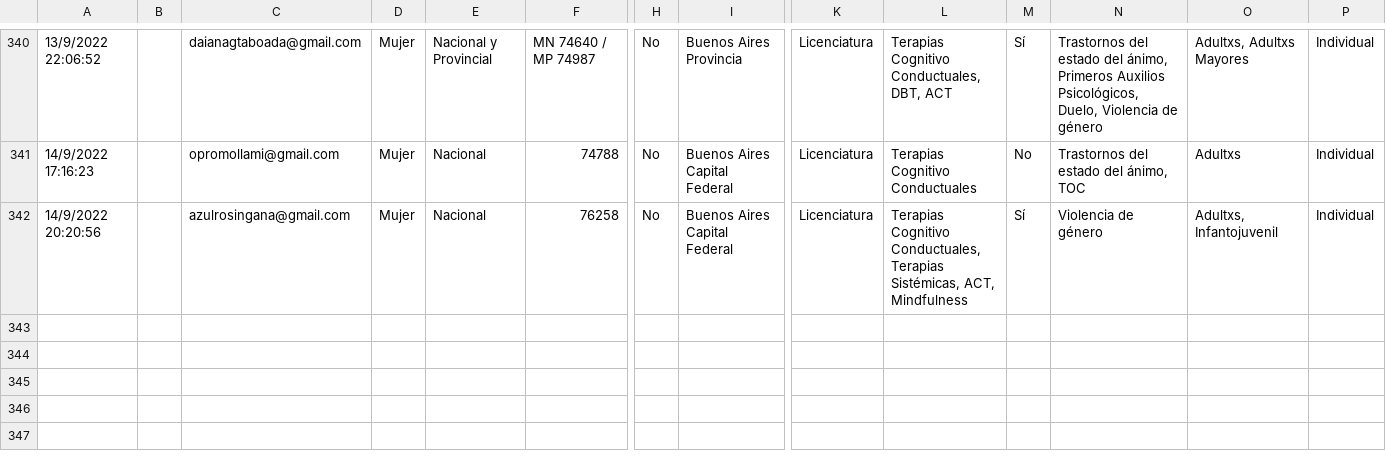
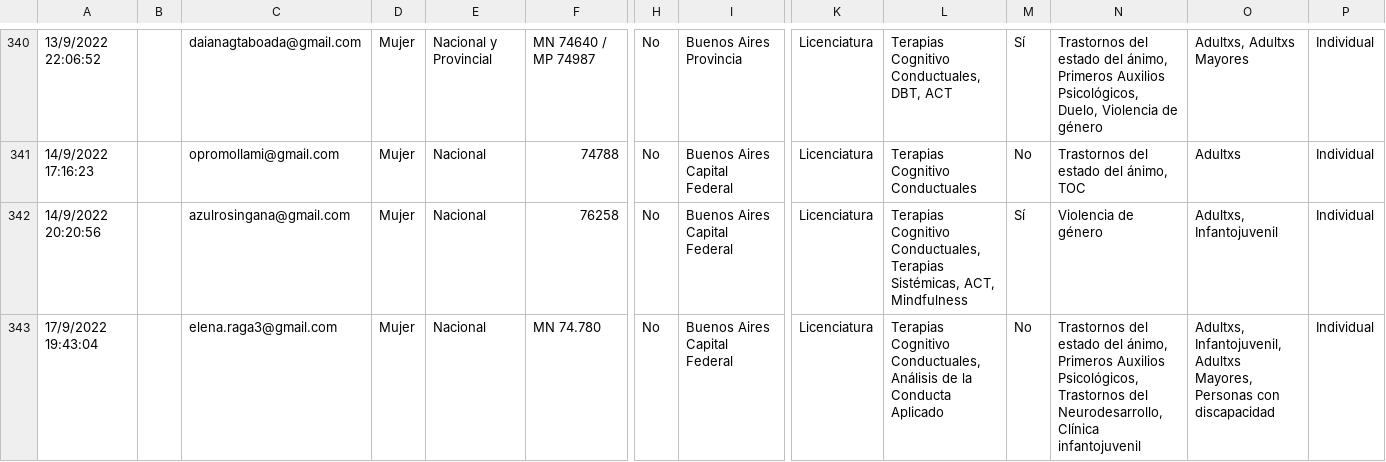
Before and after one commit to francosbenitez/psievidencia-backend, a CSV file: psychologists.csv, drawn as a sheet; only a part is shown, gaps mark what is left out; rows hold the shown columns only; the diff names each change by its address in the sheet, - before the commit and + after, or states it on an @@ line.

```diff
--- a/psychologists.csv
+++ b/psychologists.csv
+row 343: 17/9/2022 19:43:04 |  | elena.raga3@gmail.com | Mujer | Nacional | MN 74.780 | No | Buenos Aires Capital Federal | Licenciatura | Terapias Cognitivo Conductuales, Análisis de la Conducta Aplicado | No | Trastornos del estado del ánimo, Primeros Auxilios Psicológicos, Trastornos del Neurodesarrollo, Clínica infantojuvenil | Adultxs, Infantojuvenil, Adultxs Mayores, Personas con discapacidad | Individual
```
